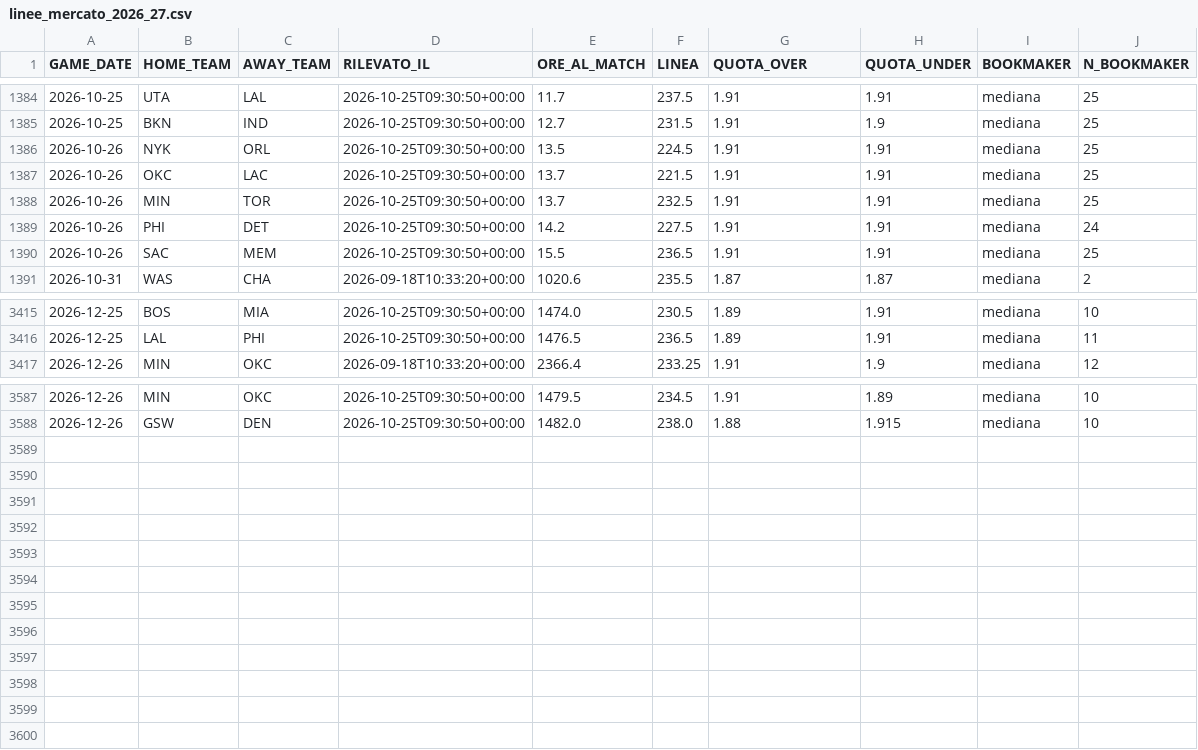
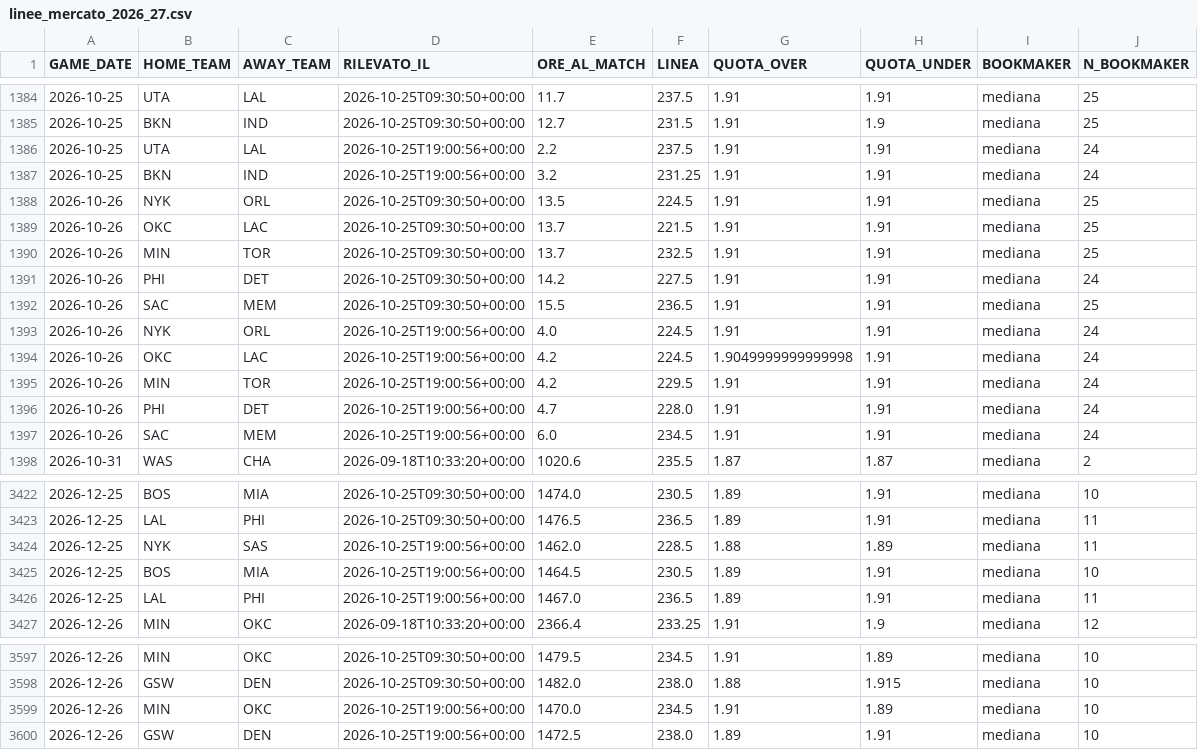
Before and after one commit to lorenzocirla-creator/nba-overunder-pipeline, a CSV file: dati/linee_mercato_2026_27.csv, drawn as a sheet; only a part is shown, gaps mark what is left out.

```diff
--- a/dati/linee_mercato_2026_27.csv
+++ b/dati/linee_mercato_2026_27.csv
@@ -1385,2 +1385,4 @@ GAME_DATE,HOME_TEAM,AWAY_TEAM,RILEVATO_IL,ORE_AL_MATCH,LINEA,QUOTA_OVER,QUOTA_UN
 2026-10-25,BKN,IND,2026-10-25T09:30:50+00:00,12.7,231.5,1.91,1.9,mediana,25
+2026-10-25,UTA,LAL,2026-10-25T19:00:56+00:00,2.2,237.5,1.91,1.91,mediana,24
+2026-10-25,BKN,IND,2026-10-25T19:00:56+00:00,3.2,231.25,1.91,1.91,mediana,24
 2026-10-26,NYK,ORL,2026-10-25T09:30:50+00:00,13.5,224.5,1.91,1.91,mediana,25
@@ -1390,2 +1392,7 @@ GAME_DATE,HOME_TEAM,AWAY_TEAM,RILEVATO_IL,ORE_AL_MATCH,LINEA,QUOTA_OVER,QUOTA_UN
 2026-10-26,SAC,MEM,2026-10-25T09:30:50+00:00,15.5,236.5,1.91,1.91,mediana,25
+2026-10-26,NYK,ORL,2026-10-25T19:00:56+00:00,4.0,224.5,1.91,1.91,mediana,24
+2026-10-26,OKC,LAC,2026-10-25T19:00:56+00:00,4.2,224.5,1.9049999999999998,1.91,mediana,24
+2026-10-26,MIN,TOR,2026-10-25T19:00:56+00:00,4.2,229.5,1.91,1.91,mediana,24
+2026-10-26,PHI,DET,2026-10-25T19:00:56+00:00,4.7,228.0,1.91,1.91,mediana,24
+2026-10-26,SAC,MEM,2026-10-25T19:00:56+00:00,6.0,234.5,1.91,1.91,mediana,24
 2026-10-31,WAS,CHA,2026-09-18T10:33:20+00:00,1020.6,235.5,1.87,1.87,mediana,2
@@ -3416,2 +3423,5 @@ GAME_DATE,HOME_TEAM,AWAY_TEAM,RILEVATO_IL,ORE_AL_MATCH,LINEA,QUOTA_OVER,QUOTA_UN
 2026-12-25,LAL,PHI,2026-10-25T09:30:50+00:00,1476.5,236.5,1.89,1.91,mediana,11
+2026-12-25,NYK,SAS,2026-10-25T19:00:56+00:00,1462.0,228.5,1.88,1.89,mediana,11
+2026-12-25,BOS,MIA,2026-10-25T19:00:56+00:00,1464.5,230.5,1.89,1.91,mediana,10
+2026-12-25,LAL,PHI,2026-10-25T19:00:56+00:00,1467.0,236.5,1.89,1.91,mediana,11
 2026-12-26,MIN,OKC,2026-09-18T10:33:20+00:00,2366.4,233.25,1.91,1.9,mediana,12
@@ -3588 +3598,3 @@ GAME_DATE,HOME_TEAM,AWAY_TEAM,RILEVATO_IL,ORE_AL_MATCH,LINEA,QUOTA_OVER,QUOTA_UN
 2026-12-26,GSW,DEN,2026-10-25T09:30:50+00:00,1482.0,238.0,1.88,1.915,mediana,10
+2026-12-26,MIN,OKC,2026-10-25T19:00:56+00:00,1470.0,234.5,1.91,1.89,mediana,10
+2026-12-26,GSW,DEN,2026-10-25T19:00:56+00:00,1472.5,238.0,1.89,1.91,mediana,10
```
Also changed, not shown: 1 other file.
